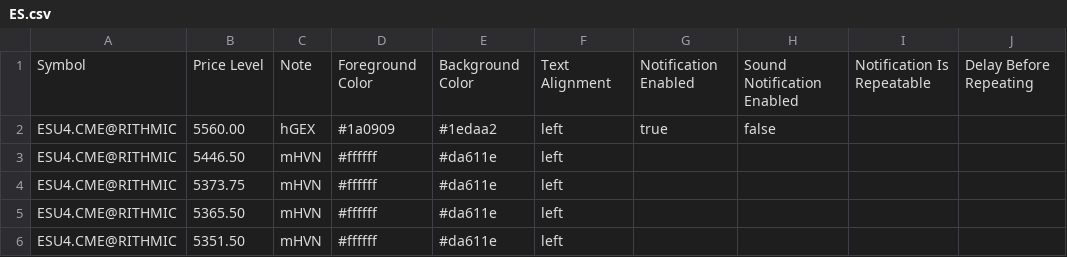
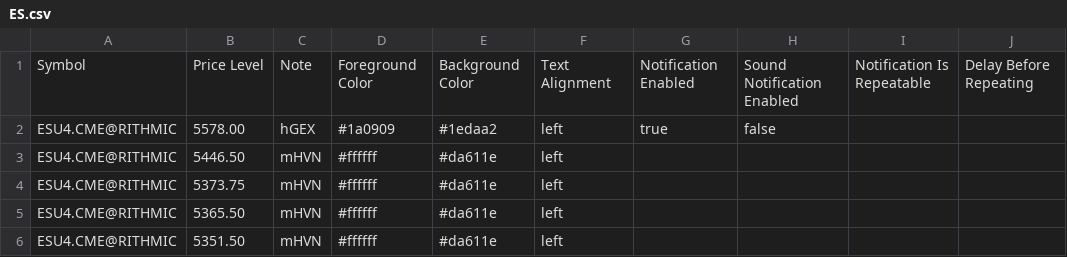
Before and after one commit to snowiesuet/Cloud-notes, a CSV file: ES.csv, drawn as a sheet; only a part is shown; the diff names each change by its address in the sheet, - before the commit and + after, or states it on an @@ line.

Commit message:
Update ES.csv

```diff
--- a/ES.csv
+++ b/ES.csv
-B2: 5560.00
+B2: 5578.00
```
